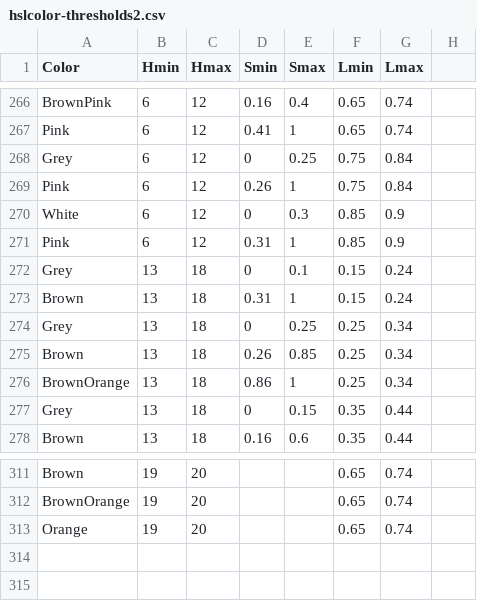
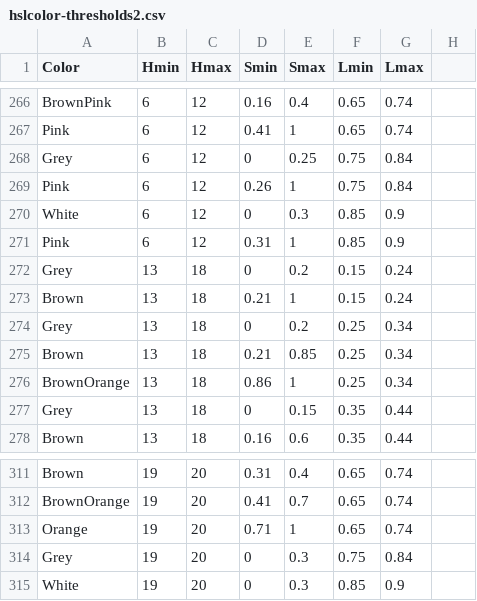
Before and after one commit to theunknowner/Thresholds, a CSV file: Thresholds/hslcolor-thresholds2.csv, drawn as a sheet; only a part is shown, gaps mark what is left out; the diff covers the shown part only; the diff names each change by its address in the sheet, - before the commit and + after, or states it on an @@ line.

```diff
--- a/Thresholds/hslcolor-thresholds2.csv
+++ b/Thresholds/hslcolor-thresholds2.csv
-E272 (Smax): 0.1
+E272 (Smax): 0.2
-D273 (Smin): 0.31
+D273 (Smin): 0.21
-E274 (Smax): 0.25
+E274 (Smax): 0.2
-D275 (Smin): 0.26
+D275 (Smin): 0.21
-D311 (Smin): (empty)
+D311 (Smin): 0.31
-E311 (Smax): (empty)
+E311 (Smax): 0.4
-D312 (Smin): (empty)
+D312 (Smin): 0.41
-E312 (Smax): (empty)
+E312 (Smax): 0.7
-D313 (Smin): (empty)
+D313 (Smin): 0.71
-E313 (Smax): (empty)
+E313 (Smax): 1
+row 314: Grey | 19 | 20 | 0 | 0.3 | 0.75 | 0.84
+row 315: White | 19 | 20 | 0 | 0.3 | 0.85 | 0.9
```
Also changed, not shown: 32 edited cells elsewhere in this file.
